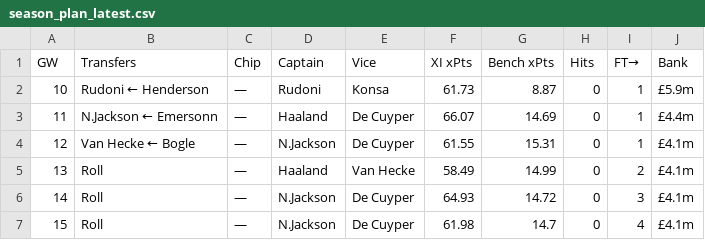
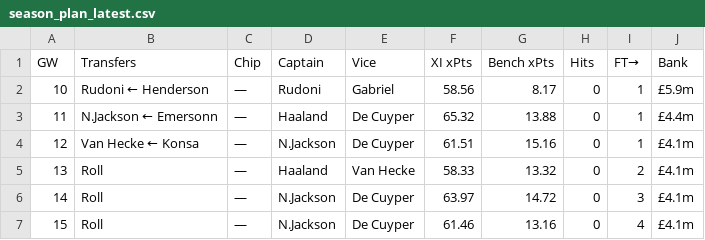
Before and after one commit to DH4410/fpl-auto, a CSV file: reports/season_plan_latest.csv, drawn as a sheet.

```diff
--- a/reports/season_plan_latest.csv
+++ b/reports/season_plan_latest.csv
@@ -1,7 +1,7 @@
 GW,Transfers,Chip,Captain,Vice,XI xPts,Bench xPts,Hits,FT→,Bank
-10,Rudoni ← Henderson,—,Rudoni,Konsa,61.73,8.87,0,1,£5.9m
-11,N.Jackson ← Emersonn,—,Haaland,De Cuyper,66.07,14.69,0,1,£4.4m
-12,Van Hecke ← Bogle,—,N.Jackson,De Cuyper,61.55,15.31,0,1,£4.1m
-13,Roll,—,Haaland,Van Hecke,58.49,14.99,0,2,£4.1m
-14,Roll,—,N.Jackson,De Cuyper,64.93,14.72,0,3,£4.1m
-15,Roll,—,N.Jackson,De Cuyper,61.98,14.7,0,4,£4.1m
+10,Rudoni ← Henderson,—,Rudoni,Gabriel,58.56,8.17,0,1,£5.9m
+11,N.Jackson ← Emersonn,—,Haaland,De Cuyper,65.32,13.88,0,1,£4.4m
+12,Van Hecke ← Konsa,—,N.Jackson,De Cuyper,61.51,15.16,0,1,£4.1m
+13,Roll,—,Haaland,Van Hecke,58.33,13.32,0,2,£4.1m
+14,Roll,—,N.Jackson,De Cuyper,63.97,14.72,0,3,£4.1m
+15,Roll,—,N.Jackson,De Cuyper,61.46,13.16,0,4,£4.1m
```
Also changed, not shown: data/pre_deadline/forecast_gw10.csv, 3 other files.
